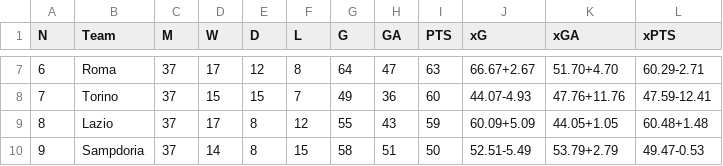
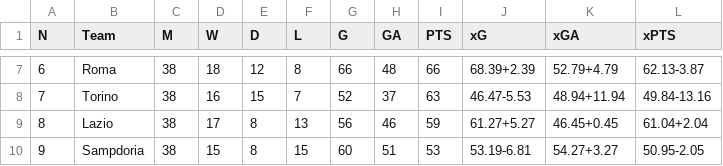
Before and after one commit to MatteoBoffa/viq_project, a CSV file: serie_a_stats.csv, drawn as a sheet; only a part is shown, gaps mark what is left out; the diff covers the shown part only.

```diff
--- a/serie_a_stats.csv
+++ b/serie_a_stats.csv
@@ -7,4 +7,4 @@ N,Team,M,W,D,L,G,GA,PTS,xG,xGA,xPTS
-6,Roma,37,17,12,8,64,47,63,66.67+2.67,51.70+4.70,60.29-2.71
-7,Torino,37,15,15,7,49,36,60,44.07-4.93,47.76+11.76,47.59-12.41
-8,Lazio,37,17,8,12,55,43,59,60.09+5.09,44.05+1.05,60.48+1.48
-9,Sampdoria,37,14,8,15,58,51,50,52.51-5.49,53.79+2.79,49.47-0.53
+"6","Roma","38","18","12","8","66","48","66","68.39+2.39","52.79+4.79","62.13-3.87"
+"7","Torino","38","16","15","7","52","37","63","46.47-5.53","48.94+11.94","49.84-13.16"
+"8","Lazio","38","17","8","13","56","46","59","61.27+5.27","46.45+0.45","61.04+2.04"
+"9","Sampdoria","38","15","8","15","60","51","53","53.19-6.81","54.27+3.27","50.95-2.05"
```
Also changed, not shown: 144 edited cells elsewhere in this file.
